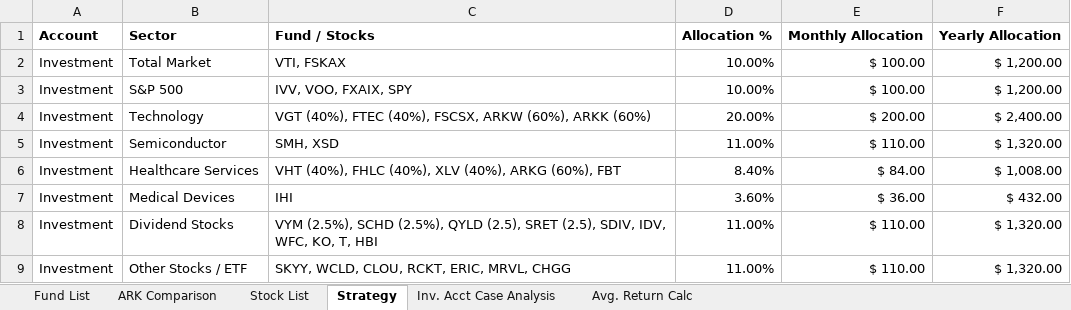
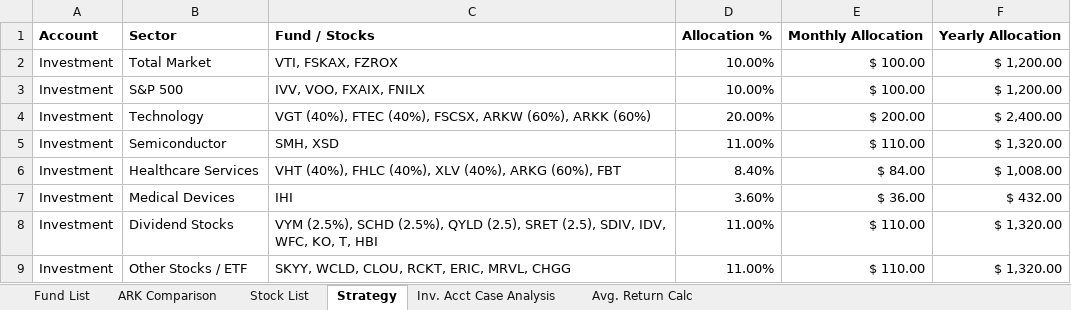
Before and after one commit to sivacharansrc/us-stocks-analysis, an Excel workbook: input/Watchlist.xlsx, sheet Strategy, drawn as a sheet; only a part is shown; values as stored, in another font and other column widths than the file's, no borders; table styles not drawn; the diff names each change by its address in the sheet, - before the commit and + after, or states it on an @@ line.

Commit message:
finalized strategy

```diff
--- a/input/Watchlist.xlsx (sheet Strategy)
+++ b/input/Watchlist.xlsx (sheet Strategy)
-C2: VTI, FSKAX
+C2: VTI, FSKAX, FZROX
-C3: IVV, VOO, FXAIX, SPY
+C3: IVV, VOO, FXAIX, FNILX
```
Also changed, not shown: sheet Fund List, sheet Inv. Acct Case Analysis, sheet ARK Comparison, formulas that keep their value, hidden cells.
